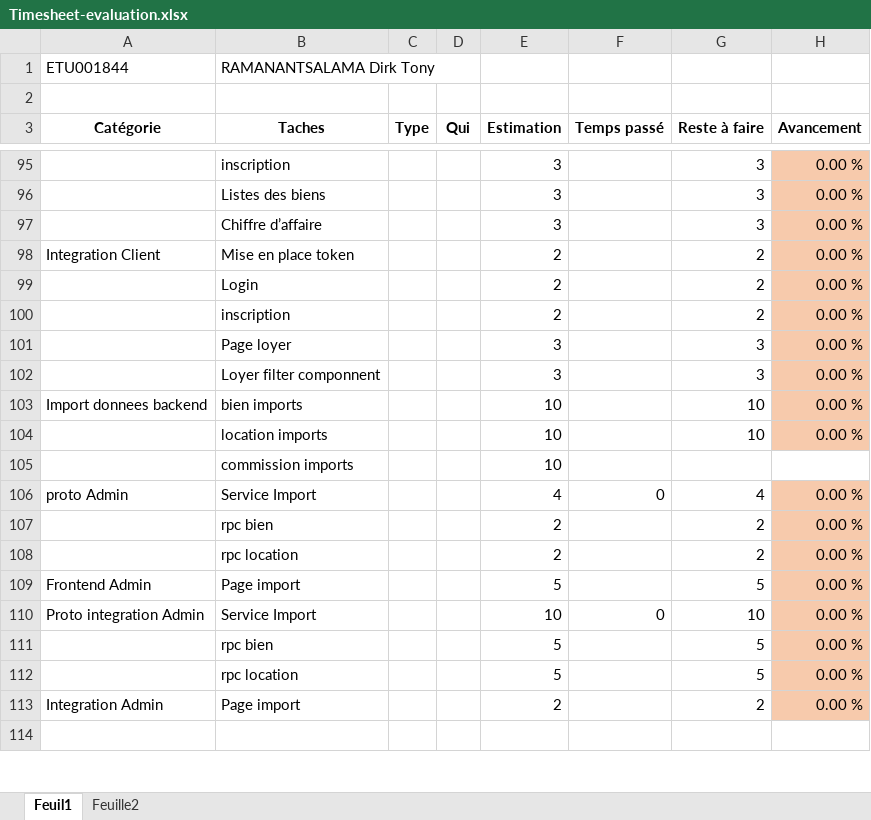
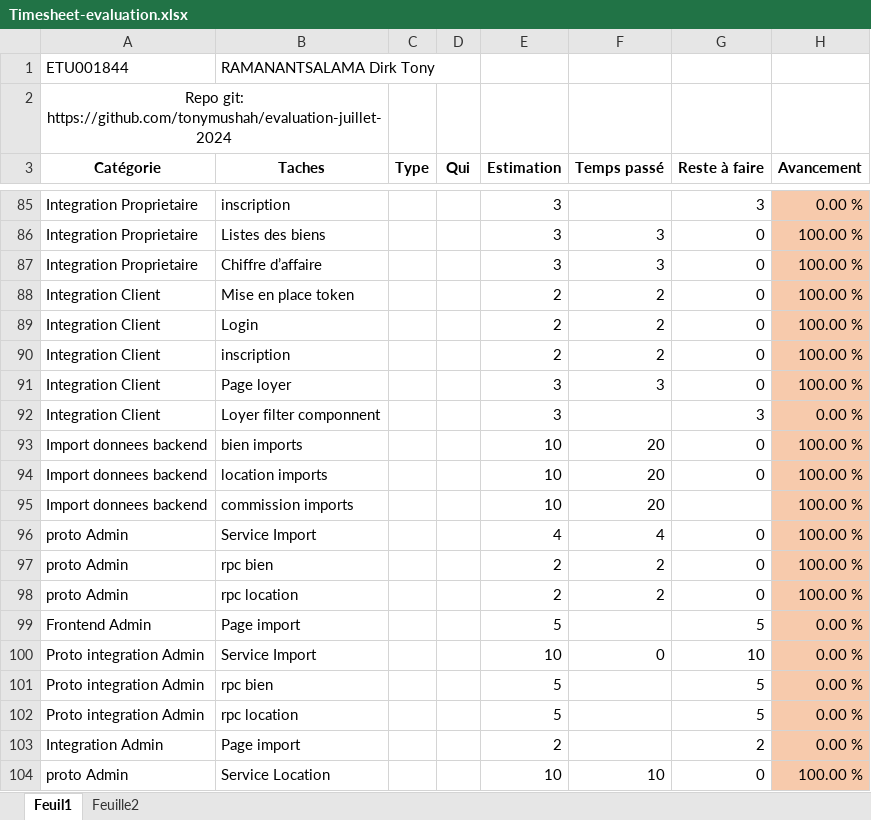
Before and after one commit to tonymushah/evaluation-juillet-2024, an Excel workbook: Timesheet-evaluation.xlsx, sheet Feuil1, drawn as a sheet; only a part is shown, gaps mark what is left out; values as stored, in another font and other column widths than the file's, no borders; removed rows and columns are numbered as before the commit, all else as after; the diff covers the shown part only; the diff names each change by its address in the sheet, - before the commit and + after, or states it on an @@ line.

```diff
--- a/Timesheet-evaluation.xlsx (sheet Feuil1)
+++ b/Timesheet-evaluation.xlsx (sheet Feuil1)
-A2 (Catégorie): (empty)
+A2 (Catégorie): Repo git: https://github.com/tonymushah/evaluation-juillet-2024
+A2:B2 merged
-A85 (Catégorie): (empty)
+A85 (Catégorie): Integration Proprietaire
-row 96:  | Listes des biens |  |  | 3 |  | 3 | 0.00 %
-row 97:  | Chiffre d’affaire |  |  | 3 |  | 3 | 0.00 %
+row 86: Integration Proprietaire | Listes des biens |  |  | 3 | 3 | 0 | 100.00 %
+row 87: Integration Proprietaire | Chiffre d’affaire |  |  | 3 | 3 | 0 | 100.00 %
-F88 (Temps passé): (empty)
+F88 (Temps passé): 2
-G88 (Reste à faire): 2
+G88 (Reste à faire): 0
-H88 (Avancement): 0.00 %
+H88 (Avancement): 100.00 %
-row 99:  | Login |  |  | 2 |  | 2 | 0.00 %
-row 100:  | inscription |  |  | 2 |  | 2 | 0.00 %
-row 101:  | Page loyer |  |  | 3 |  | 3 | 0.00 %
+row 89: Integration Client | Login |  |  | 2 | 2 | 0 | 100.00 %
+row 90: Integration Client | inscription |  |  | 2 | 2 | 0 | 100.00 %
+row 91: Integration Client | Page loyer |  |  | 3 | 3 | 0 | 100.00 %
-A92 (Catégorie): (empty)
+A92 (Catégorie): Integration Client
-F93 (Temps passé): (empty)
+F93 (Temps passé): 20
-G93 (Reste à faire): 10
+G93 (Reste à faire): 0
-H93 (Avancement): 0.00 %
+H93 (Avancement): 100.00 %
-row 104:  | location imports |  |  | 10 |  | 10 | 0.00 %
-row 105:  | commission imports |  |  | 10
+row 94: Import donnees backend | location imports |  |  | 10 | 20 | 0 | 100.00 %
+row 95: Import donnees backend | commission imports |  |  | 10 | 20 |  | 100.00 %
-F96 (Temps passé): 0
+F96 (Temps passé): 4
-G96 (Reste à faire): 4
+G96 (Reste à faire): 0
-H96 (Avancement): 0.00 %
+H96 (Avancement): 100.00 %
-row 107:  | rpc bien |  |  | 2 |  | 2 | 0.00 %
-row 108:  | rpc location |  |  | 2 |  | 2 | 0.00 %
+row 97: proto Admin | rpc bien |  |  | 2 | 2 | 0 | 100.00 %
+row 98: proto Admin | rpc location |  |  | 2 | 2 | 0 | 100.00 %
-A101:A102 (Catégorie): (empty)
+A101:A102 (Catégorie): Proto integration Admin
-row 104: (empty)
+row 104: proto Admin | Service Location |  |  | 10 | 10 | 0 | 100.00 %
-H104 fill: none
+H104 fill: #F7CAAC
```
Also changed, not shown: 48 added rows, 46 removed rows, 73 edited cells and cell formats elsewhere in this sheet, formulas that keep their value.
